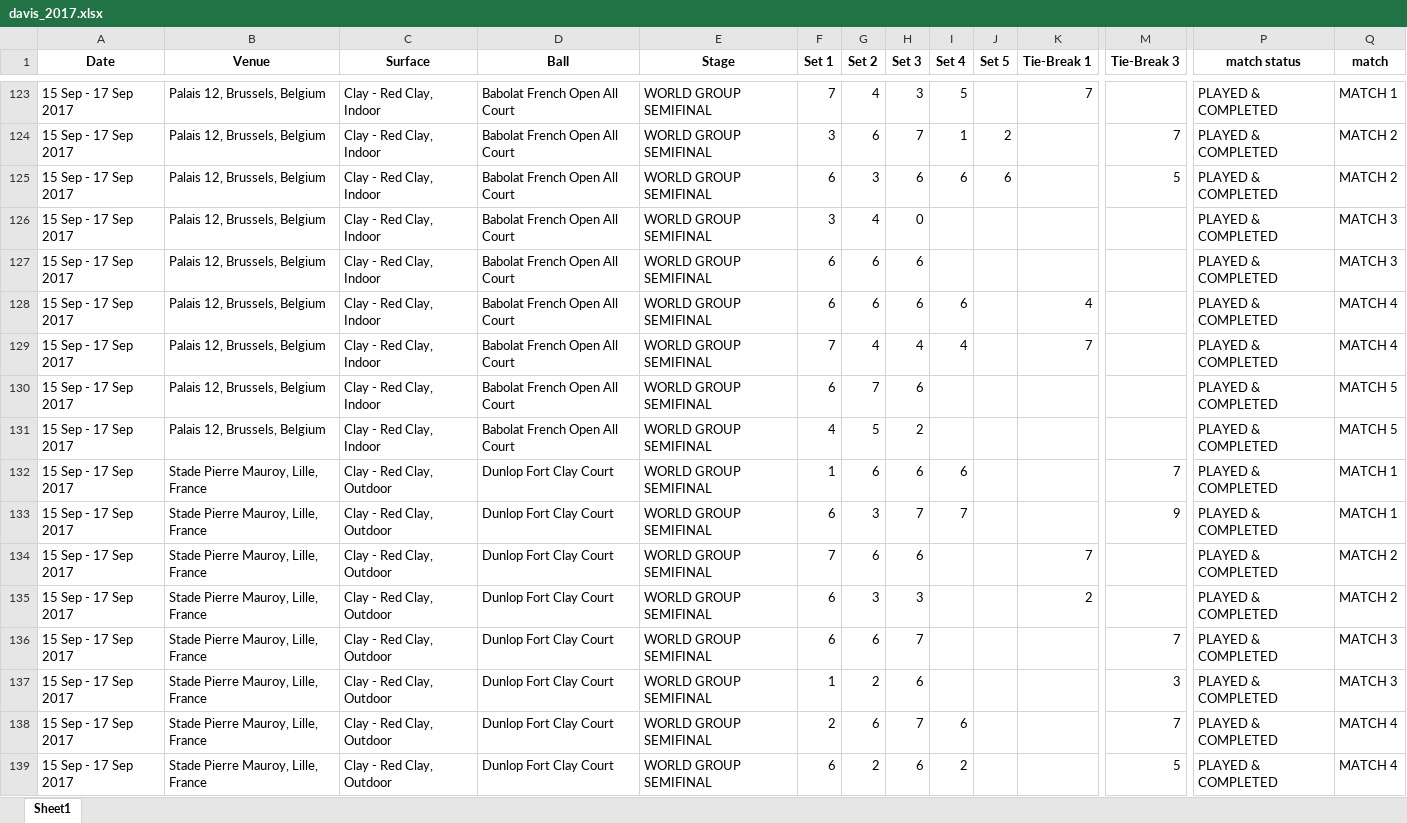
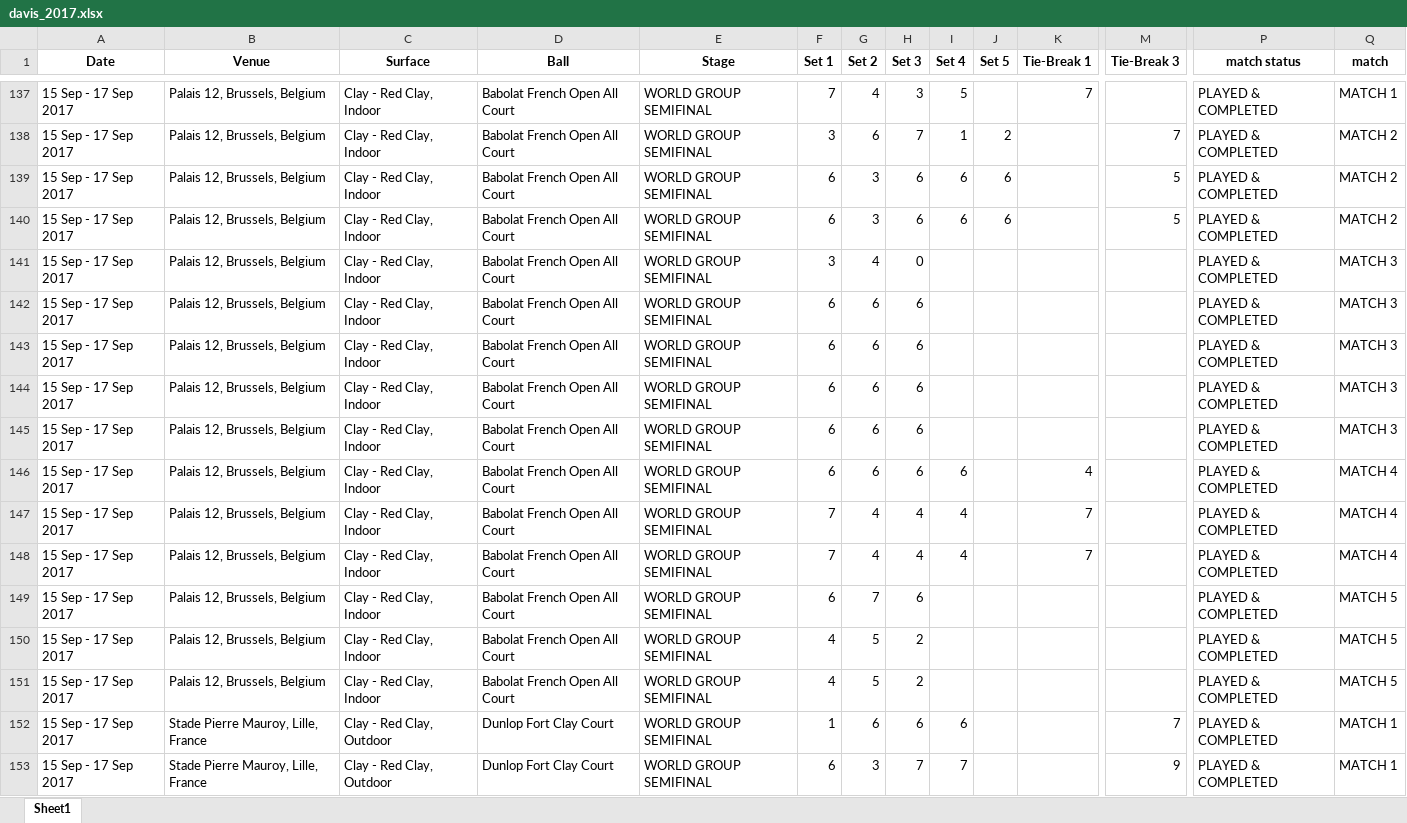
Before and after one commit to AEGDDI/davis-cup, an Excel workbook: davis_2017.xlsx, sheet Sheet1, drawn as a sheet; only a part is shown, gaps mark what is left out; the shorter side is filled out with more unchanged rows; values as stored, in another font and other column widths than the file's, no borders; rows hold the shown columns only; the diff covers the shown part only; the diff names each change by its address in the sheet, - before the commit and + after, or states it on an @@ line.

```diff
--- a/davis_2017.xlsx (sheet Sheet1)
+++ b/davis_2017.xlsx (sheet Sheet1)
+row 140: 15 Sep - 17 Sep 2017 | Palais 12, Brussels, Belgium | Clay - Red Clay, Indoor | Babolat French Open All Court | WORLD GROUP SEMIFINAL | 6 | 3 | 6 | 6 | 6 |  | 5 | PLAYED & COMPLETED | MATCH 2
+row 143: 15 Sep - 17 Sep 2017 | Palais 12, Brussels, Belgium | Clay - Red Clay, Indoor | Babolat French Open All Court | WORLD GROUP SEMIFINAL | 6 | 6 | 6 |  |  |  |  | PLAYED & COMPLETED | MATCH 3
+row 144: 15 Sep - 17 Sep 2017 | Palais 12, Brussels, Belgium | Clay - Red Clay, Indoor | Babolat French Open All Court | WORLD GROUP SEMIFINAL | 6 | 6 | 6 |  |  |  |  | PLAYED & COMPLETED | MATCH 3
+row 145: 15 Sep - 17 Sep 2017 | Palais 12, Brussels, Belgium | Clay - Red Clay, Indoor | Babolat French Open All Court | WORLD GROUP SEMIFINAL | 6 | 6 | 6 |  |  |  |  | PLAYED & COMPLETED | MATCH 3
+row 148: 15 Sep - 17 Sep 2017 | Palais 12, Brussels, Belgium | Clay - Red Clay, Indoor | Babolat French Open All Court | WORLD GROUP SEMIFINAL | 7 | 4 | 4 | 4 |  | 7 |  | PLAYED & COMPLETED | MATCH 4
+row 151: 15 Sep - 17 Sep 2017 | Palais 12, Brussels, Belgium | Clay - Red Clay, Indoor | Babolat French Open All Court | WORLD GROUP SEMIFINAL | 4 | 5 | 2 |  |  |  |  | PLAYED & COMPLETED | MATCH 5
```
Also changed, not shown: 14 added rows and 5 edited cells elsewhere in this sheet, davis_2018.xlsx, 13 other files.
